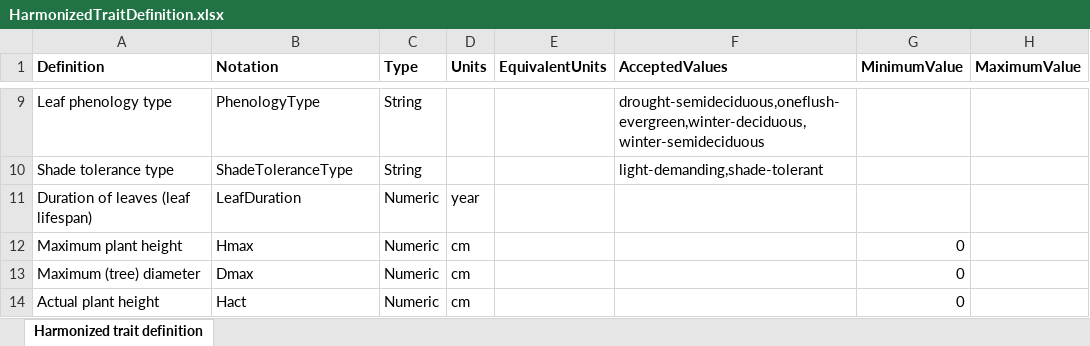
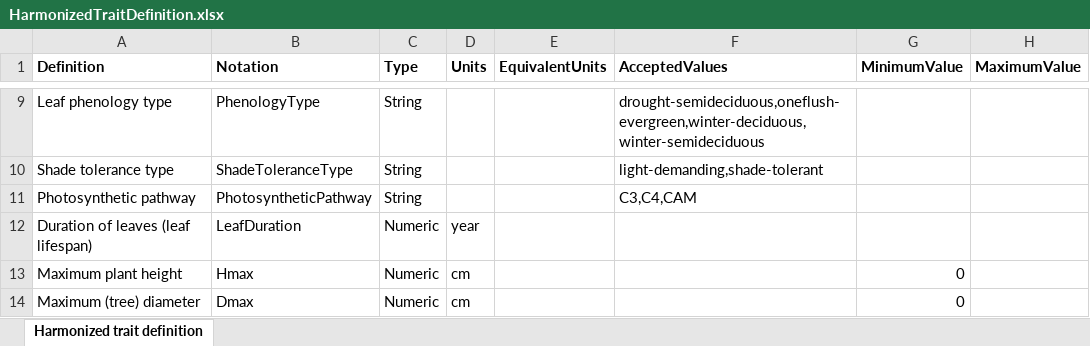
Before and after one commit to emf-creaf/traits4models, an Excel workbook: data-raw/HarmonizedTraitDefinition.xlsx, sheet Harmonized trait definition, drawn as a sheet; only a part is shown, gaps mark what is left out; the shorter side is filled out with more unchanged rows; values as stored, in another font and other column widths than the file's, no borders; the diff names each change by its address in the sheet, - before the commit and + after, or states it on an @@ line.

Commit message:
PhotosyntheticPathway added to harmonized trait definition

```diff
--- a/data-raw/HarmonizedTraitDefinition.xlsx (sheet Harmonized trait definition)
+++ b/data-raw/HarmonizedTraitDefinition.xlsx (sheet Harmonized trait definition)
+row 11: Photosynthetic pathway | PhotosyntheticPathway | String |  |  | C3,C4,CAM
```
Also changed, not shown: 3 other files.
